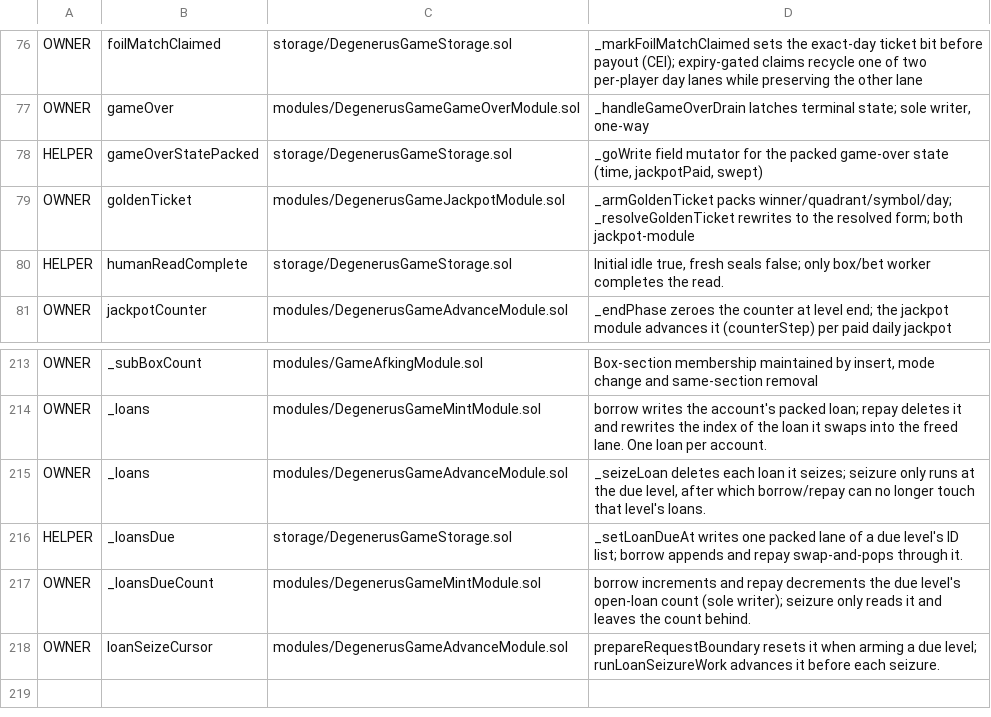
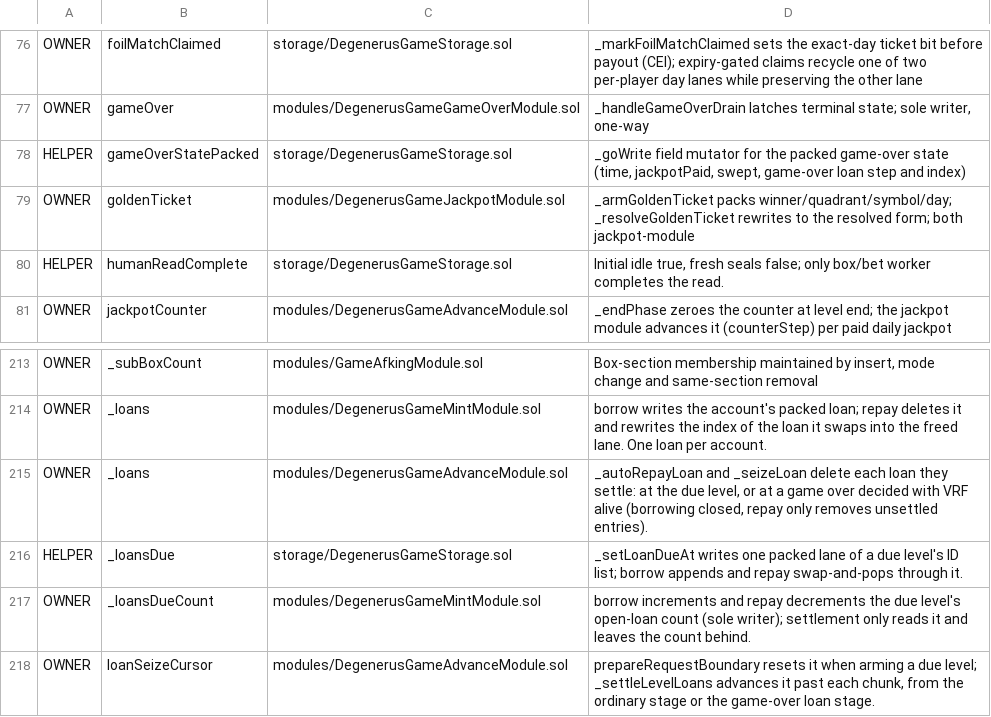
Before and after one commit to PurgeGame/degenerus-protocol, a TSV file: scripts/write-owners-manifest.tsv, drawn as a sheet; only a part is shown, gaps mark what is left out.

```diff
--- a/scripts/write-owners-manifest.tsv
+++ b/scripts/write-owners-manifest.tsv
@@ -77,3 +77,3 @@ OWNER	foilMatchClaimed	storage/DegenerusGameStorage.sol	_markFoilMatchClaimed se
 OWNER	gameOver	modules/DegenerusGameGameOverModule.sol	_handleGameOverDrain latches terminal state; sole writer, one-way
-HELPER	gameOverStatePacked	storage/DegenerusGameStorage.sol	_goWrite field mutator for the packed game-over state (time, jackpotPaid, swept)
+HELPER	gameOverStatePacked	storage/DegenerusGameStorage.sol	_goWrite field mutator for the packed game-over state (time, jackpotPaid, swept, game-over loan step and index)
 OWNER	goldenTicket	modules/DegenerusGameJackpotModule.sol	_armGoldenTicket packs winner/quadrant/symbol/day; _resolveGoldenTicket rewrites to the resolved form; both jackpot-module
@@ -214,5 +214,5 @@ OWNER	_subBoxCount	modules/GameAfkingModule.sol	Box-section membership maintaine
 OWNER	_loans	modules/DegenerusGameMintModule.sol	borrow writes the account's packed loan; repay deletes it and rewrites the index of the loan it swaps into the freed lane. One loan per account.
-OWNER	_loans	modules/DegenerusGameAdvanceModule.sol	_seizeLoan deletes each loan it seizes; seizure only runs at the due level, after which borrow/repay can no longer touch that level's loans.
+OWNER	_loans	modules/DegenerusGameAdvanceModule.sol	_autoRepayLoan and _seizeLoan delete each loan they settle: at the due level, or at a game over decided with VRF alive (borrowing closed, repay only removes unsettled entries).
 HELPER	_loansDue	storage/DegenerusGameStorage.sol	_setLoanDueAt writes one packed lane of a due level's ID list; borrow appends and repay swap-and-pops through it.
-OWNER	_loansDueCount	modules/DegenerusGameMintModule.sol	borrow increments and repay decrements the due level's open-loan count (sole writer); seizure only reads it and leaves the count behind.
-OWNER	loanSeizeCursor	modules/DegenerusGameAdvanceModule.sol	prepareRequestBoundary resets it when arming a due level; runLoanSeizureWork advances it before each seizure.
+OWNER	_loansDueCount	modules/DegenerusGameMintModule.sol	borrow increments and repay decrements the due level's open-loan count (sole writer); settlement only reads it and leaves the count behind.
+OWNER	loanSeizeCursor	modules/DegenerusGameAdvanceModule.sol	prepareRequestBoundary resets it when arming a due level; _settleLevelLoans advances it past each chunk, from the ordinary stage or the game-over loan stage.
```
Also changed, not shown: scripts/advance-call-manifest.tsv, scripts/pool-write-manifest.tsv, 23 other files.
